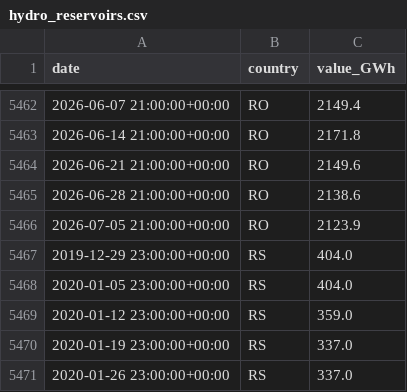
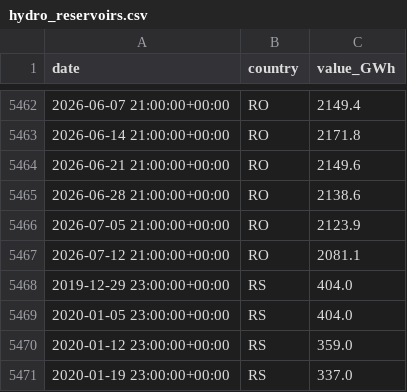
Before and after one commit to Jstavik/pp-dashboard, a CSV file: data/history/hydro_reservoirs.csv, drawn as a sheet; only a part is shown, gaps mark what is left out; the shorter side is filled out with more unchanged rows; the diff names each change by its address in the sheet, - before the commit and + after, or states it on an @@ line.

```diff
--- a/data/history/hydro_reservoirs.csv
+++ b/data/history/hydro_reservoirs.csv
+row 5467: 2026-07-12 21:00:00+00:00 | RO | 2081.1
```
Also changed, not shown: 1 other file.
